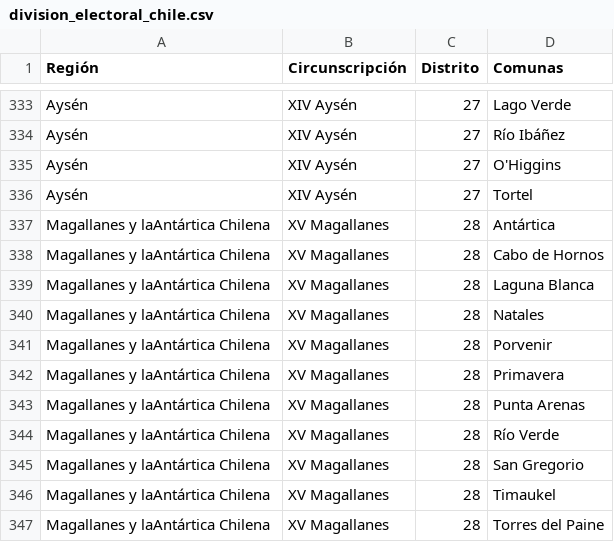
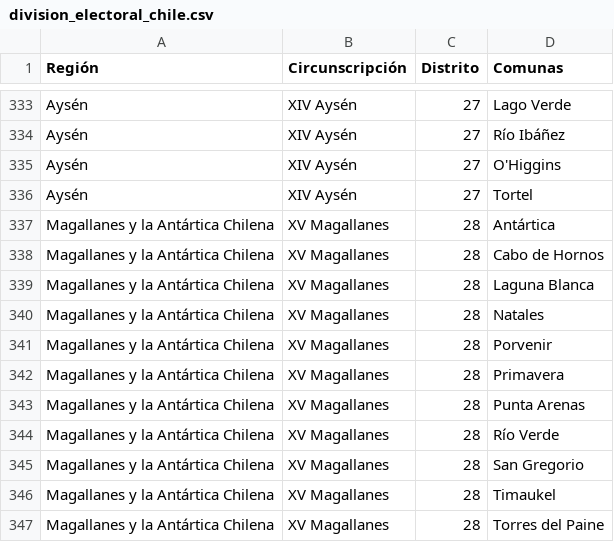
Before and after one commit to ciudadanointeligente/votainteligente-portal-electoral, a CSV file: division_electoral_chile.csv, drawn as a sheet; only a part is shown, gaps mark what is left out.

Commit message:
Adding división electoral chile

```diff
--- a/division_electoral_chile.csv
+++ b/division_electoral_chile.csv
@@ -336,12 +336,12 @@ Aysén,XIV Aysén,27,O'Higgins
 Aysén,XIV Aysén,27,Tortel
-Magallanes y laAntártica Chilena,XV Magallanes,28,Antártica
-Magallanes y laAntártica Chilena,XV Magallanes,28,Cabo de Hornos
-Magallanes y laAntártica Chilena,XV Magallanes,28,Laguna Blanca
-Magallanes y laAntártica Chilena,XV Magallanes,28,Natales
-Magallanes y laAntártica Chilena,XV Magallanes,28,Porvenir
-Magallanes y laAntártica Chilena,XV Magallanes,28,Primavera
-Magallanes y laAntártica Chilena,XV Magallanes,28,Punta Arenas
-Magallanes y laAntártica Chilena,XV Magallanes,28,Río Verde
-Magallanes y laAntártica Chilena,XV Magallanes,28,San Gregorio
-Magallanes y laAntártica Chilena,XV Magallanes,28,Timaukel
-Magallanes y laAntártica Chilena,XV Magallanes,28,Torres del Paine
+Magallanes y la Antártica Chilena,XV Magallanes,28,Antártica
+Magallanes y la Antártica Chilena,XV Magallanes,28,Cabo de Hornos
+Magallanes y la Antártica Chilena,XV Magallanes,28,Laguna Blanca
+Magallanes y la Antártica Chilena,XV Magallanes,28,Natales
+Magallanes y la Antártica Chilena,XV Magallanes,28,Porvenir
+Magallanes y la Antártica Chilena,XV Magallanes,28,Primavera
+Magallanes y la Antártica Chilena,XV Magallanes,28,Punta Arenas
+Magallanes y la Antártica Chilena,XV Magallanes,28,Río Verde
+Magallanes y la Antártica Chilena,XV Magallanes,28,San Gregorio
+Magallanes y la Antártica Chilena,XV Magallanes,28,Timaukel
+Magallanes y la Antártica Chilena,XV Magallanes,28,Torres del Paine
```
Also changed, not shown: 1 other file.
